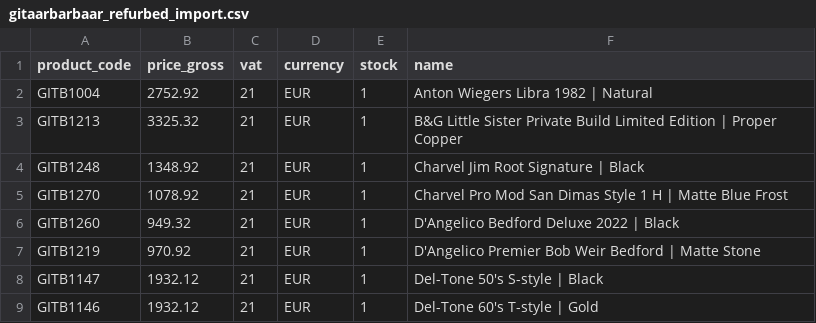
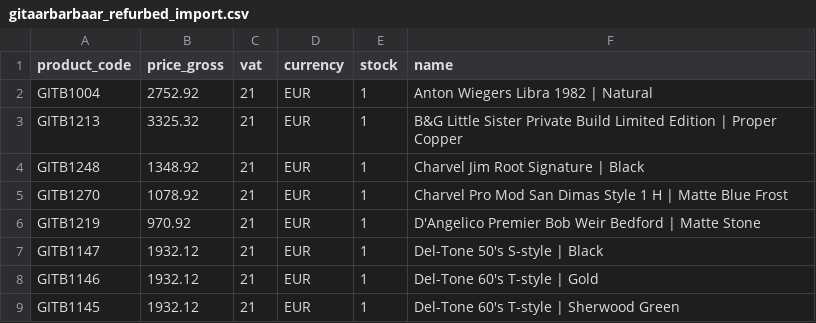
Before and after one commit to brendanrefurbed/supplier-feeds-public, a CSV file: gitaarbarbaar_refurbed_import.csv, drawn as a sheet; only a part is shown; the shorter side is filled out with more unchanged rows.

```diff
--- a/gitaarbarbaar_refurbed_import.csv
+++ b/gitaarbarbaar_refurbed_import.csv
@@ -5,3 +5,2 @@ GITB1248;1348.92;21;EUR;1;Charvel Jim Root Signature | Black
 GITB1270;1078.92;21;EUR;1;Charvel Pro Mod San Dimas Style 1 H | Matte Blue Frost
-GITB1260;949.32;21;EUR;1;D'Angelico Bedford Deluxe 2022 | Black
 GITB1219;970.92;21;EUR;1;D'Angelico Premier Bob Weir Bedford | Matte Stone
```
